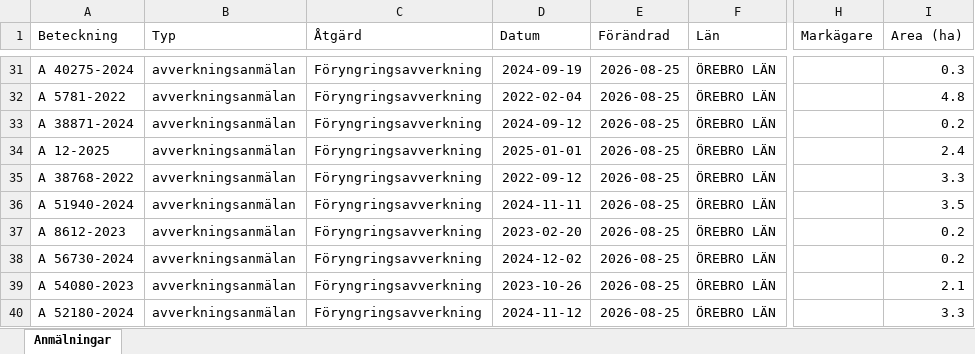
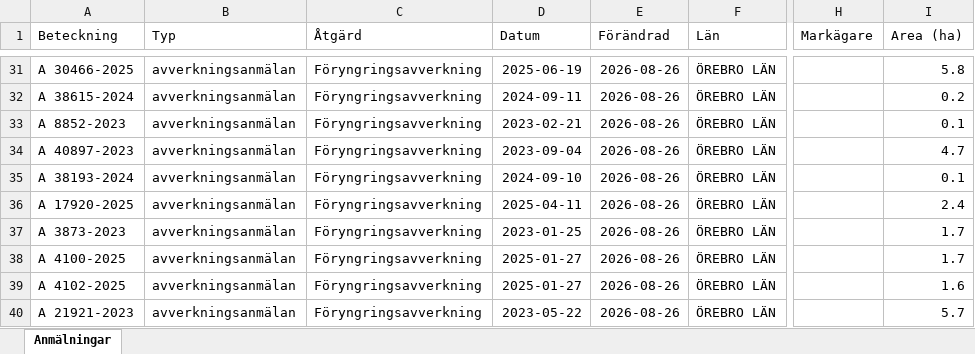
Before and after one commit to klasma/Logging_1881, an Excel workbook: Översikt KUMLA.xlsx, sheet Anmälningar, drawn as a sheet; only a part is shown, gaps mark what is left out; values as stored, in another font and other column widths than the file's, no borders; the diff covers the shown part only; the diff names each change by its address in the sheet, - before the commit and + after, or states it on an @@ line.

```diff
--- a/Översikt KUMLA.xlsx (sheet Anmälningar)
+++ b/Översikt KUMLA.xlsx (sheet Anmälningar)
-A31 (Beteckning): A 40275-2024
+A31 (Beteckning): A 30466-2025
-D31 (Datum): 2024-09-19
+D31 (Datum): 2025-06-19
-E31:E40 (Förändrad): 2026-08-25
+E31:E40 (Förändrad): 2026-08-26
-I31 (Area (ha)): 0.3
+I31 (Area (ha)): 5.8
-A32 (Beteckning): A 5781-2022
+A32 (Beteckning): A 38615-2024
-D32 (Datum): 2022-02-04
+D32 (Datum): 2024-09-11
-I32 (Area (ha)): 4.8
+I32 (Area (ha)): 0.2
-A33 (Beteckning): A 38871-2024
+A33 (Beteckning): A 8852-2023
-D33 (Datum): 2024-09-12
+D33 (Datum): 2023-02-21
-I33 (Area (ha)): 0.2
+I33 (Area (ha)): 0.1
-A34 (Beteckning): A 12-2025
+A34 (Beteckning): A 40897-2023
-D34 (Datum): 2025-01-01
+D34 (Datum): 2023-09-04
-I34 (Area (ha)): 2.4
+I34 (Area (ha)): 4.7
-A35 (Beteckning): A 38768-2022
+A35 (Beteckning): A 38193-2024
-D35 (Datum): 2022-09-12
+D35 (Datum): 2024-09-10
-I35 (Area (ha)): 3.3
+I35 (Area (ha)): 0.1
-A36 (Beteckning): A 51940-2024
+A36 (Beteckning): A 17920-2025
-D36 (Datum): 2024-11-11
+D36 (Datum): 2025-04-11
-I36 (Area (ha)): 3.5
+I36 (Area (ha)): 2.4
-A37 (Beteckning): A 8612-2023
+A37 (Beteckning): A 3873-2023
-D37 (Datum): 2023-02-20
+D37 (Datum): 2023-01-25
-I37:I38 (Area (ha)): 0.2
+I37:I38 (Area (ha)): 1.7
-A38 (Beteckning): A 56730-2024
+A38 (Beteckning): A 4100-2025
-D38 (Datum): 2024-12-02
+D38 (Datum): 2025-01-27
-A39 (Beteckning): A 54080-2023
+A39 (Beteckning): A 4102-2025
-D39 (Datum): 2023-10-26
+D39 (Datum): 2025-01-27
-I39 (Area (ha)): 2.1
+I39 (Area (ha)): 1.6
-A40 (Beteckning): A 52180-2024
+A40 (Beteckning): A 21921-2023
-D40 (Datum): 2024-11-12
+D40 (Datum): 2023-05-22
-I40 (Area (ha)): 3.3
+I40 (Area (ha)): 5.7
```
Also changed, not shown: 255 edited cells elsewhere in this sheet, artfynd/A 15615-2025 artfynd.xlsx, artfynd/A 54112-2022 artfynd.xlsx, 24 other files.
